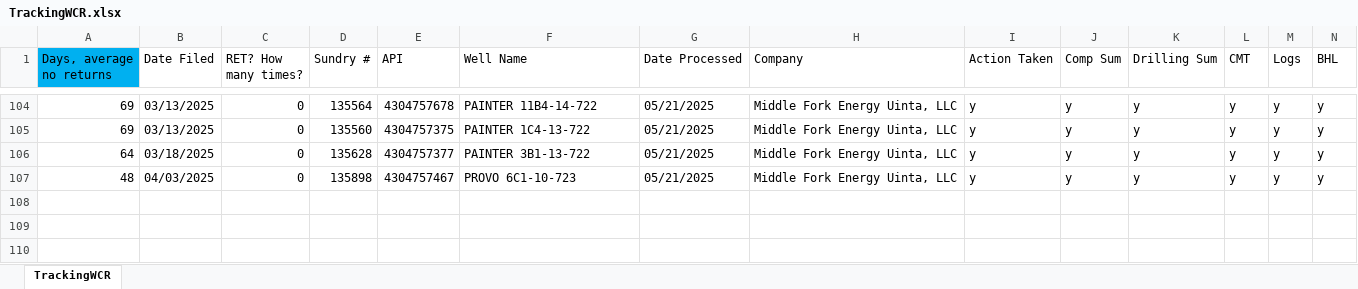
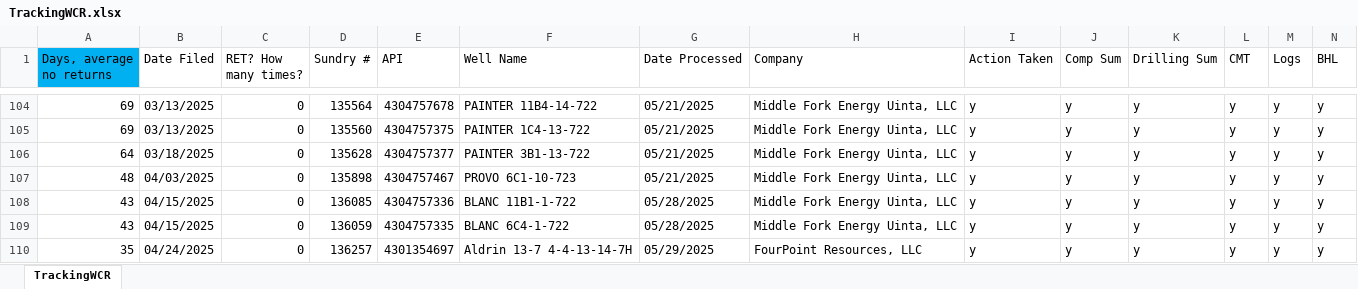
Before and after one commit to clgoodrich/EToolsV3, an Excel workbook: TrackingWCR.xlsx, sheet TrackingWCR, drawn as a sheet; only a part is shown, gaps mark what is left out; values as stored, in another font and other column widths than the file's, no borders; rows hold the shown columns only; the diff names each change by its address in the sheet, - before the commit and + after, or states it on an @@ line.

```diff
--- a/TrackingWCR.xlsx (sheet TrackingWCR)
+++ b/TrackingWCR.xlsx (sheet TrackingWCR)
+row 108: 43 | 04/15/2025 | 0 | 136085 | 4304757336 | BLANC 11B1-1-722 | 05/28/2025 | Middle Fork Energy Uinta, LLC | y | y | y | y | y | y
+row 109: 43 | 04/15/2025 | 0 | 136059 | 4304757335 | BLANC 6C4-1-722 | 05/28/2025 | Middle Fork Energy Uinta, LLC | y | y | y | y | y | y
+row 110: 35 | 04/24/2025 | 0 | 136257 | 4301354697 | Aldrin 13-7 4-4-13-14-7H | 05/29/2025 | FourPoint Resources, LLC | y | y | y | y | y | y
```
Also changed, not shown: 4 other files.
